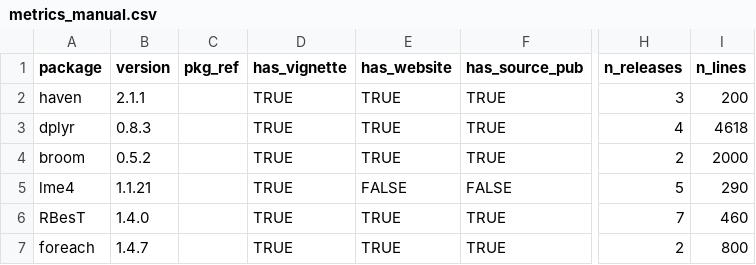
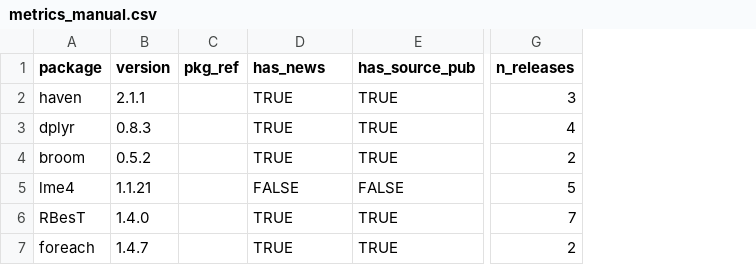
Before and after one commit to pharmaR/rpharma2019, a CSV file: risk_metrics/app/data/metrics_manual.csv, drawn as a sheet; only a part is shown, gaps mark what is left out; removed rows and columns are numbered as before the commit, all else as after; the diff names each change by its address in the sheet, - before the commit and + after, or states it on an @@ line.

```diff
--- a/risk_metrics/app/data/metrics_manual.csv
+++ b/risk_metrics/app/data/metrics_manual.csv
-column D (has_vignette), rows 2-7: all TRUE
-column I (n_lines), rows 2-7: 200 | 4618 | 2000 | 290 | 460 | 800
-D1: has_website
+D1: has_news
```
Also changed, not shown: risk_metrics/app/data/metric_extra.csv, risk_metrics/app/data/metrics_derived.csv, 3 other files.
